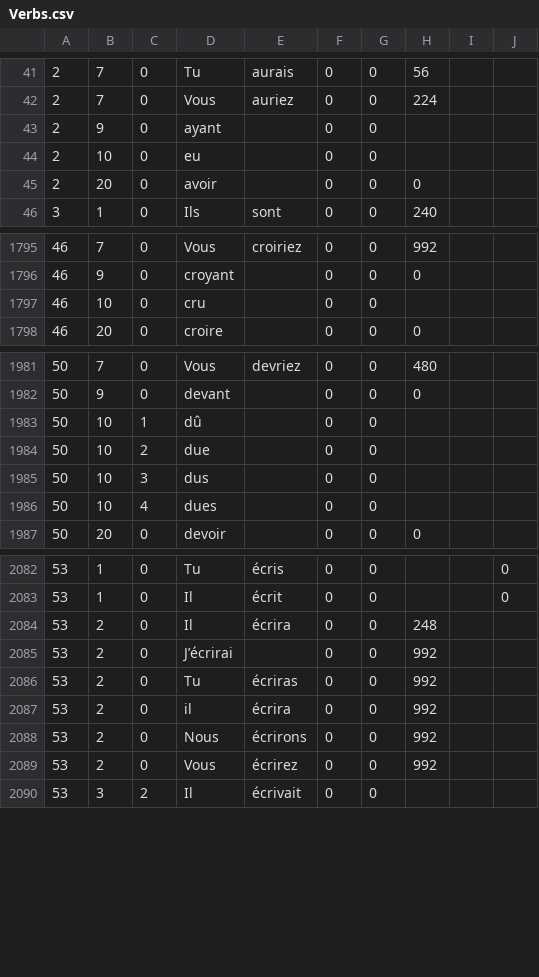
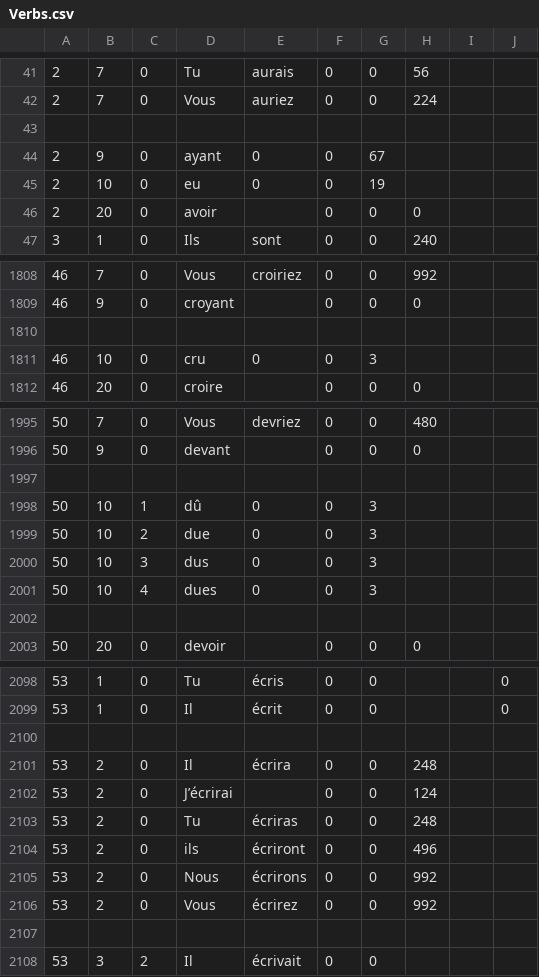
Before and after one commit to wizard1066/Conjugator, a CSV file: Conjugator/Verbs.csv, drawn as a sheet; only a part is shown, gaps mark what is left out; the diff covers the shown part only.

```diff
--- a/Conjugator/Verbs.csv
+++ b/Conjugator/Verbs.csv
@@ -42,4 +42,5 @@
 2,7,0,Vous,auriez,0,0,224,,
-2,9,0,ayant,,0,0,,,
-2,10,0,eu,,0,0,,,
+
+2,9,0,ayant,0,0,67,,
+2,10,0,eu,0,0,19,,
 2,20,0,avoir,,0,0,0,,
@@ -1796,3 +1809,4 @@
 46,9,0,croyant,,0,0,0,,
-46,10,0,cru,,0,0,,,
+
+46,10,0,cru,0,0,3,,
 46,20,0,croire,,0,0,0,,
@@ -1982,6 +1996,8 @@
 50,9,0,devant,,0,0,0,,
-50,10,1,dû,,0,0,,,
-50,10,2,due,,0,0,,,
-50,10,3,dus,,0,0,,,
-50,10,4,dues,,0,0,,,
+
+50,10,1,dû,0,0,3,,
+50,10,2,due,0,0,3,,
+50,10,3,dus,0,0,3,,
+50,10,4,dues,0,0,3,,
+
 50,20,0,devoir,,0,0,0,,
@@ -2083,8 +2099,10 @@
 53,1,0,Il,écrit,0,0,,,0
+
 53,2,0,Il,écrira,0,0,248,,
-53,2,0,J’écrirai,,0,0,992,,
-53,2,0,Tu,écriras,0,0,992,,
-53,2,0,il,écrira,0,0,992,,
+53,2,0,J’écrirai,,0,0,124,,
+53,2,0,Tu,écriras,0,0,248
+53,2,0,ils,écriront,0,0,496,
 53,2,0,Nous,écrirons,0,0,992,,
 53,2,0,Vous,écrirez,0,0,992,,
+
 53,3,2,Il,écrivait,0,0,,,
```
Also changed, not shown: 16 added rows and 16 edited cells elsewhere in this file, Conjugator/XVerbs.csv.
